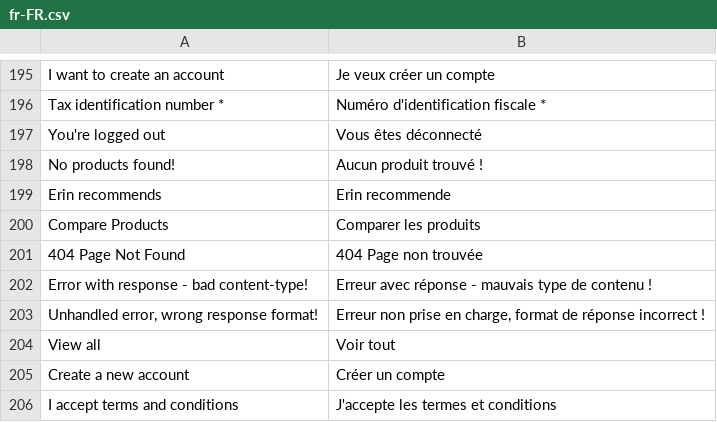
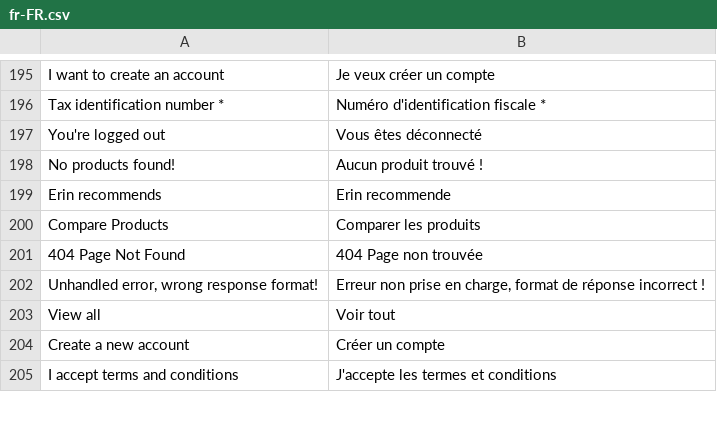
Before and after one commit to vuestorefront/vue-storefront, a CSV file: src/themes/default/resource/i18n/fr-FR.csv, drawn as a sheet; only a part is shown, gaps mark what is left out.

```diff
--- a/src/themes/default/resource/i18n/fr-FR.csv
+++ b/src/themes/default/resource/i18n/fr-FR.csv
@@ -201,3 +201,2 @@
 "404 Page Not Found","404 Page non trouvée"
-"Error with response - bad content-type!","Erreur avec réponse - mauvais type de contenu !"
 "Unhandled error, wrong response format!","Erreur non prise en charge, format de réponse incorrect !"
```
Also changed, not shown: src/themes/default/resource/i18n/de-DE.csv, src/themes/default/resource/i18n/es-ES.csv, 7 other files.
